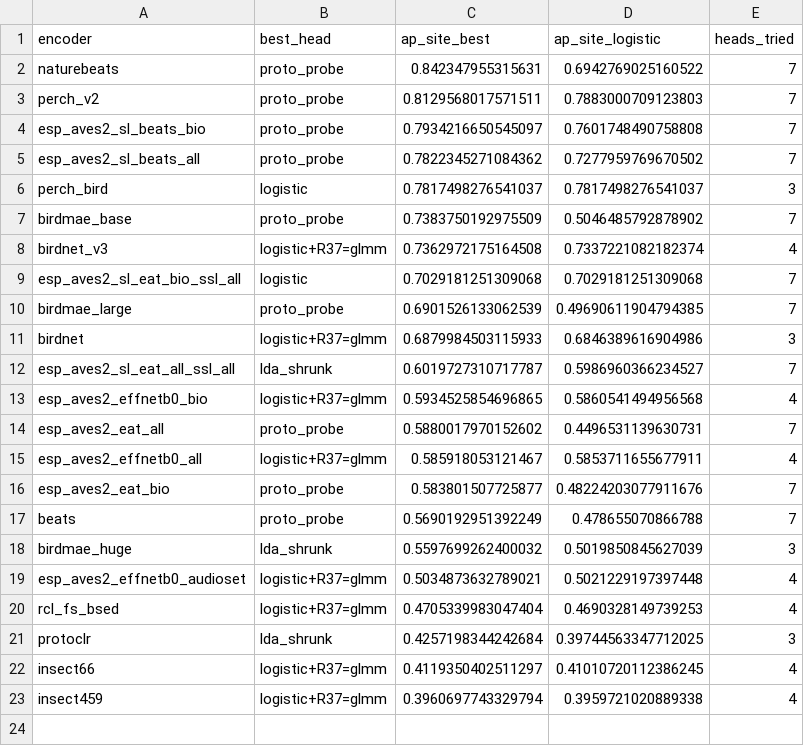
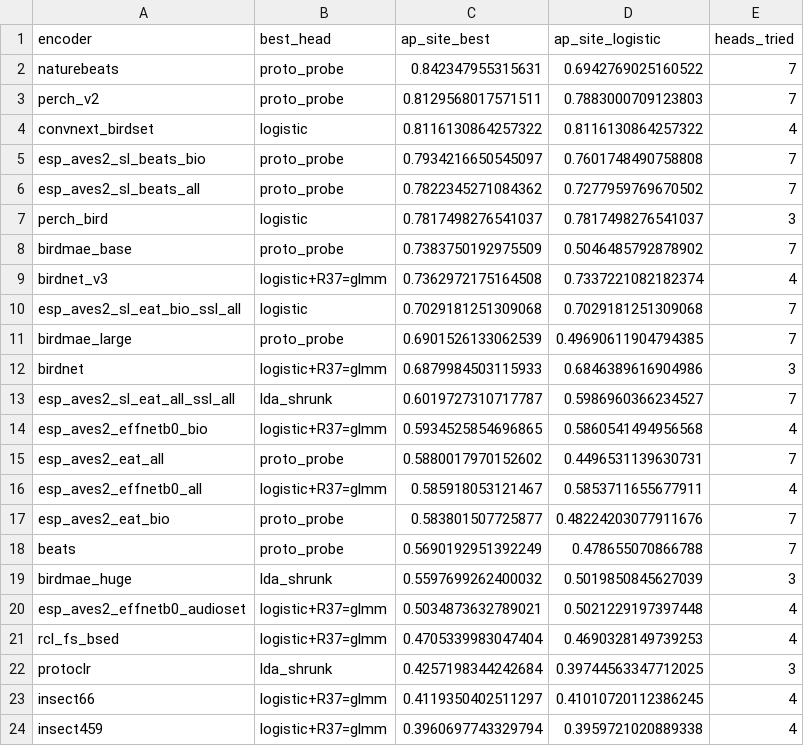
Before and after one commit to Rumble-Paw-Patrol/Grenouille, a CSV file: documentation/benchmarks/2026-09-30_anuraset_encodeurs/donnees/meilleures.csv, drawn as a sheet.

```diff
--- a/documentation/benchmarks/2026-09-30_anuraset_encodeurs/donnees/meilleures.csv
+++ b/documentation/benchmarks/2026-09-30_anuraset_encodeurs/donnees/meilleures.csv
@@ -3,2 +3,3 @@ naturebeats,proto_probe,0.842347955315631,0.6942769025160522,7
 perch_v2,proto_probe,0.8129568017571511,0.7883000709123803,7
+convnext_birdset,logistic,0.8116130864257322,0.8116130864257322,4
 esp_aves2_sl_beats_bio,proto_probe,0.7934216650545097,0.7601748490758808,7
```
Also changed, not shown: documentation/benchmarks/2026-09-30_anuraset_encodeurs/donnees/comparaisons.csv, documentation/benchmarks/2026-09-30_anuraset_encodeurs/donnees/comparaisons_meilleur_libre.csv, 10 other files.
